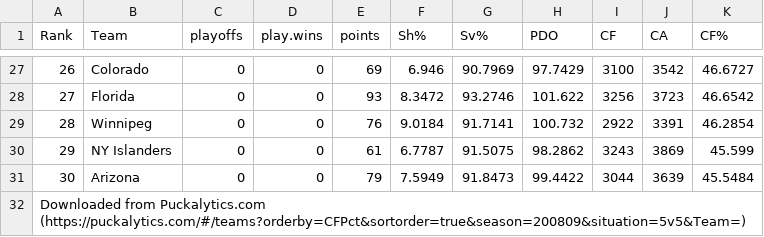
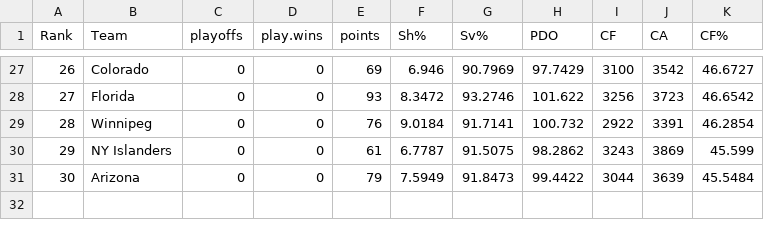
Before and after one commit to pcollin5/myrepo1, a CSV file: f20082009.csv, drawn as a sheet; only a part is shown, gaps mark what is left out.

```diff
--- a/f20082009.csv
+++ b/f20082009.csv
@@ -31,2 +31 @@ Rank,Team,playoffs,play.wins,points,Sh%,Sv%,PDO,CF,CA,CF%
 30,Arizona,0,0,79,7.5949,91.8473,99.4422,3044,3639,45.5484
-Downloaded from Puckalytics.com (https://puckalytics.com/#/teams?orderby=CFPct&sortorder=true&season=200809&situation=5v5&Team=),,,,,,,,,,
```
Also changed, not shown: f20072008.csv, f20092010.csv, 7 other files.
